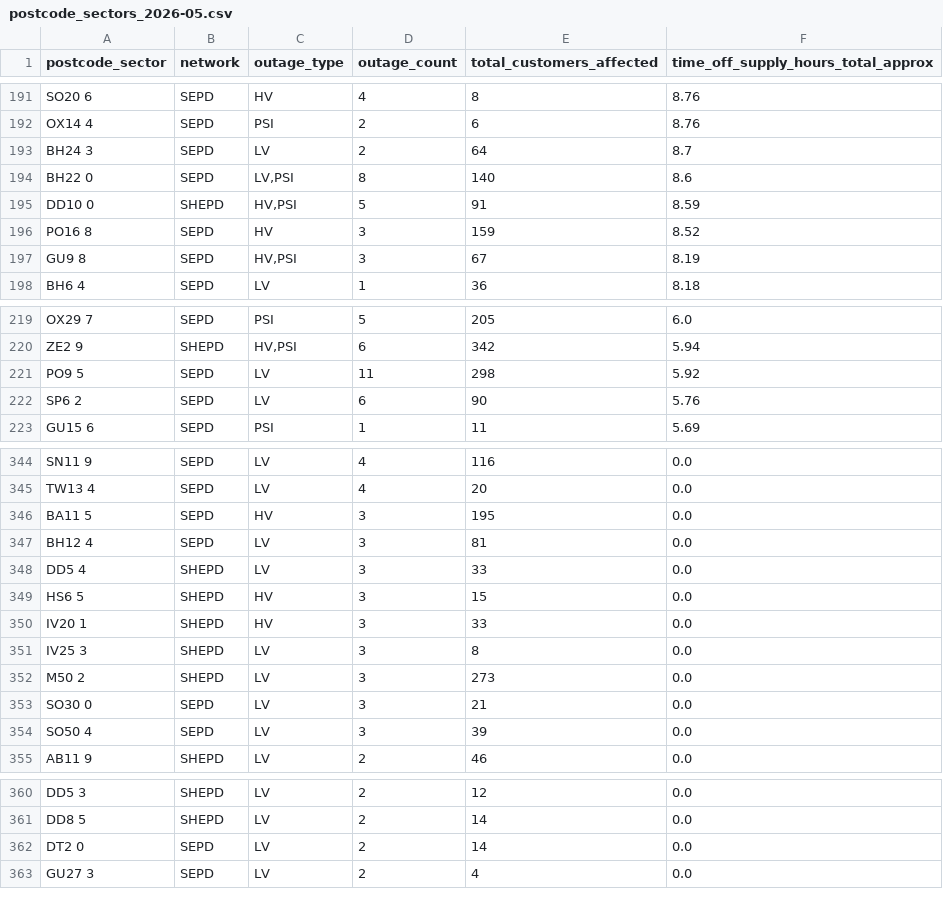
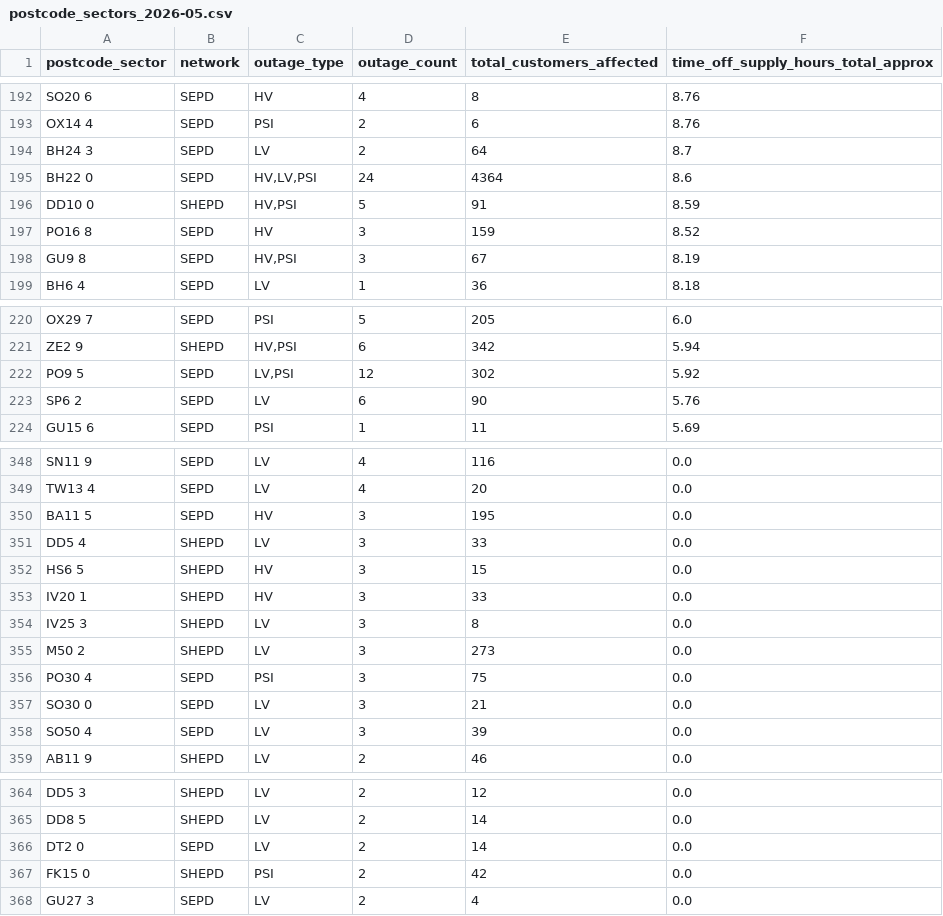
Before and after one commit to hatch-sse/powercuts-mvp, a CSV file: data/exports/sectors/postcode_sectors_2026-05.csv, drawn as a sheet; only a part is shown, gaps mark what is left out; the diff covers the shown part only.

```diff
--- a/data/exports/sectors/postcode_sectors_2026-05.csv
+++ b/data/exports/sectors/postcode_sectors_2026-05.csv
@@ -193,3 +194,3 @@ OX14 4,SEPD,PSI,2,6,8.76
 BH24 3,SEPD,LV,2,64,8.7
-BH22 0,SEPD,"LV,PSI",8,140,8.6
+BH22 0,SEPD,"HV,LV,PSI",24,4364,8.6
 DD10 0,SHEPD,"HV,PSI",5,91,8.59
@@ -220,3 +221,3 @@ OX29 7,SEPD,PSI,5,205,6.0
 ZE2 9,SHEPD,"HV,PSI",6,342,5.94
-PO9 5,SEPD,LV,11,298,5.92
+PO9 5,SEPD,"LV,PSI",12,302,5.92
 SP6 2,SEPD,LV,6,90,5.76
@@ -346,3 +350,2 @@ TW13 4,SEPD,LV,4,20,0.0
 BA11 5,SEPD,HV,3,195,0.0
-BH12 4,SEPD,LV,3,81,0.0
 DD5 4,SHEPD,LV,3,33,0.0
@@ -352,2 +355,3 @@ IV25 3,SHEPD,LV,3,8,0.0
 M50 2,SHEPD,LV,3,273,0.0
+PO30 4,SEPD,PSI,3,75,0.0
 SO30 0,SEPD,LV,3,21,0.0
@@ -362,2 +366,3 @@ DD8 5,SHEPD,LV,2,14,0.0
 DT2 0,SEPD,LV,2,14,0.0
+FK15 0,SHEPD,PSI,2,42,0.0
 GU27 3,SEPD,LV,2,4,0.0
```
Also changed, not shown: 11 added rows, 5 removed rows and 6 edited cells elsewhere in this file, data/exports/annual/postcodes_2026.csv, data/exports/annual/postcodes_current_year.csv, 9 other files.
